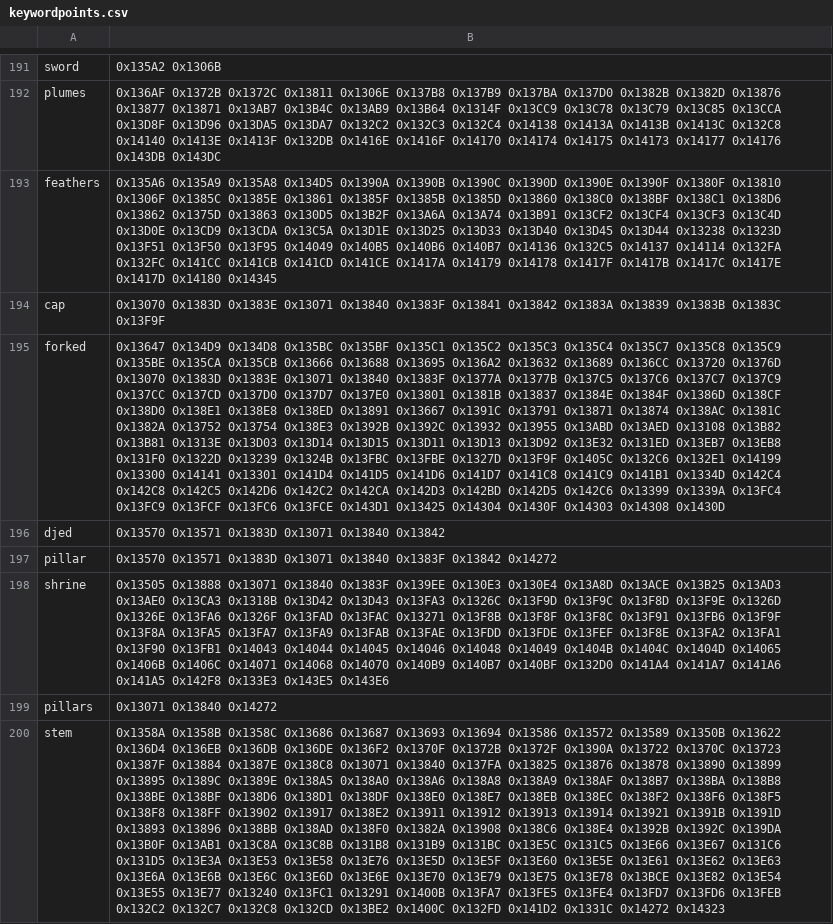
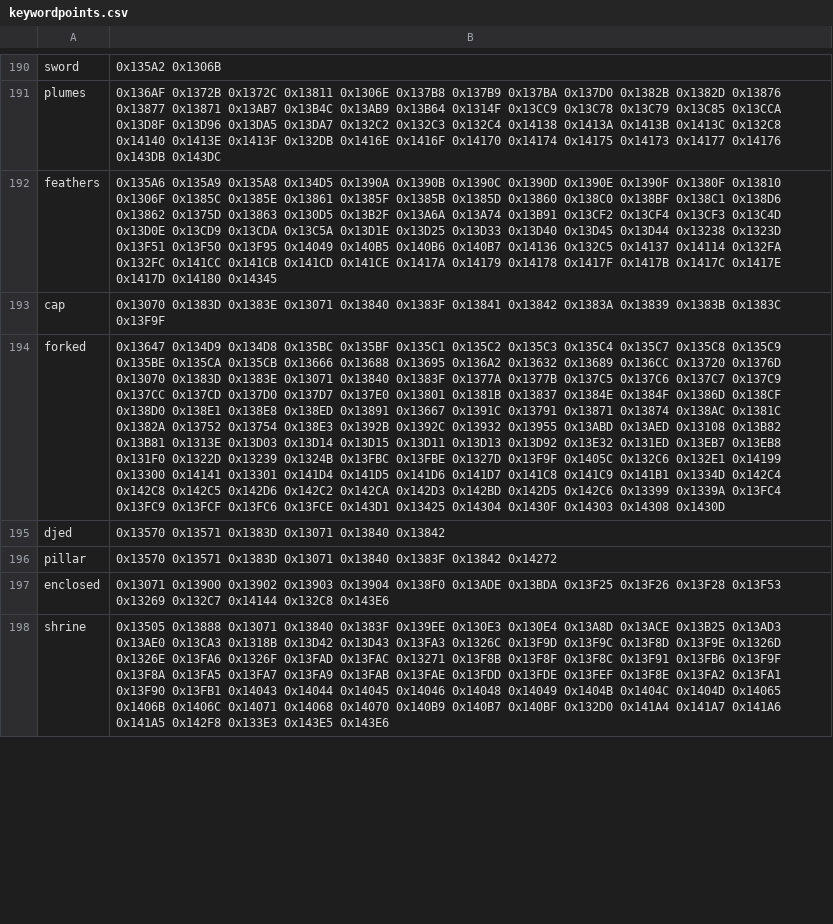
Before and after one commit to nederhof/hieropy, a CSV file: src/hieropy/resources/keywordpoints.csv, drawn as a sheet; only a part is shown, gaps mark what is left out; removed rows and columns are numbered as before the commit, all else as after; the diff covers the shown part only; the diff names each change by its address in the sheet, - before the commit and + after, or states it on an @@ line.

```diff
--- a/src/hieropy/resources/keywordpoints.csv
+++ b/src/hieropy/resources/keywordpoints.csv
+row 197: enclosed | 0x13071 0x13900 0x13902 0x13903 0x13904 0x138F0 0x13ADE 0x13BDA 0x13F25 0x13F26 0x13F28 0x13F53 0x13269 0x132C7 0x14144 0x132C8 0x143E6
-row 199: pillars | 0x13071 0x13840 0x14272
-row 200: stem | 0x1358A 0x1358B 0x1358C 0x13686 0x13687 0x13693 0x13694 0x13586 0x13572 0x13589 0x1350B 0x13622 0x136D4 0x136EB 0x136DB 0x136DE 0x136F2 0x1370F 0x1372B 0x1372F 0x1390A 0x13722 0x1370C 0x13723 0x1387F 0x13884 0x1387E 0x138C8 0x13071 0x13840 0x137FA 0x13825 0x13876 0x13878 0x13890 0x13899 0x13895 0x1389C 0x1389E 0x138A5 0x138A0 0x138A6 0x138A8 0x138A9 0x138AF 0x138B7 0x138BA 0x138B8 0x138BE 0x138BF 0x138D6 0x138D1 0x138DF 0x138E0 0x138E7 0x138EB 0x138EC 0x138F2 0x138F6 0x138F5 0x138F8 0x138FF 0x13902 0x13917 0x138E2 0x13911 0x13912 0x13913 0x13914 0x13921 0x1391B 0x1391D 0x13893 0x13896 0x138BB 0x138AD 0x138F0 0x1382A 0x13908 0x138C6 0x138E4 0x1392B 0x1392C 0x139DA 0x13B0F 0x13AB1 0x13C8A 0x13C8B 0x131B8 0x131B9 0x131BC 0x13E5C 0x131C5 0x13E66 0x13E67 0x131C6 0x131D5 0x13E3A 0x13E53 0x13E58 0x13E76 0x13E5D 0x13E5F 0x13E60 0x13E5E 0x13E61 0x13E62 0x13E63 0x13E6A 0x13E6B 0x13E6C 0x13E6D 0x13E6E 0x13E70 0x13E79 0x13E75 0x13E78 0x13BCE 0x13E82 0x13E54 0x13E55 0x13E77 0x13240 0x13FC1 0x13291 0x1400B 0x13FA7 0x13FE5 0x13FE4 0x13FD7 0x13FD6 0x13FEB 0x132C2 0x132C7 0x132C8 0x132CD 0x13BE2 0x1400C 0x132FD 0x141D2 0x1331C 0x14272 0x14323
```
Also changed, not shown: 12 added rows, 11 removed rows and 27 edited cells elsewhere in this file, 26 other files.
